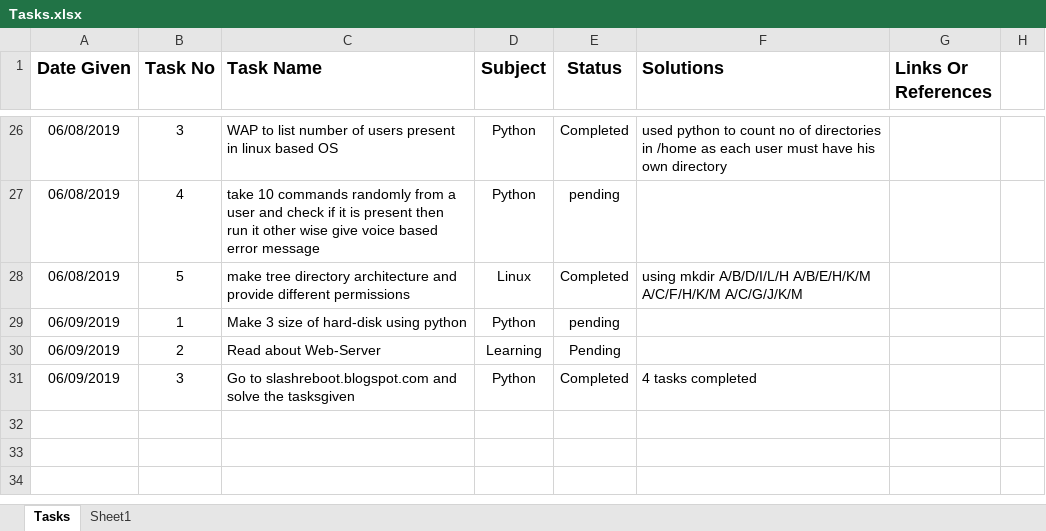
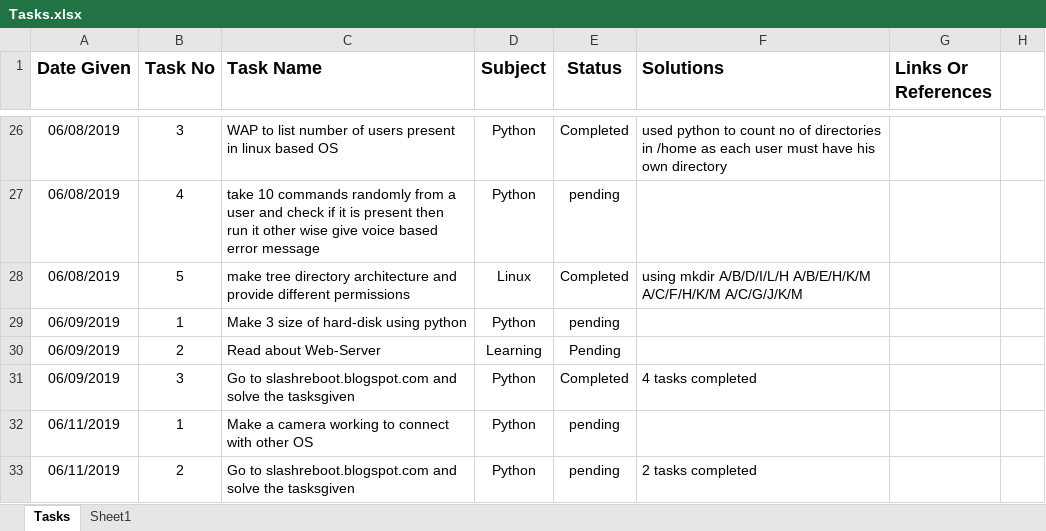
Before and after one commit to piyushagarwal08/Adhoc-NonCoder, an Excel workbook: Tasks.xlsx, sheet Tasks, drawn as a sheet; only a part is shown, gaps mark what is left out; values as stored, in another font and other column widths than the file's, no borders; the diff names each change by its address in the sheet, - before the commit and + after, or states it on an @@ line.

Commit message:
task file updated

```diff
--- a/Tasks.xlsx (sheet Tasks)
+++ b/Tasks.xlsx (sheet Tasks)
+row 32: 06/11/2019 | 1 | Make a camera working to connect with other OS | Python | pending
+row 33: 06/11/2019 | 2 | Go to slashreboot.blogspot.com and solve the tasksgiven | Python | pending | 2 tasks completed
```
